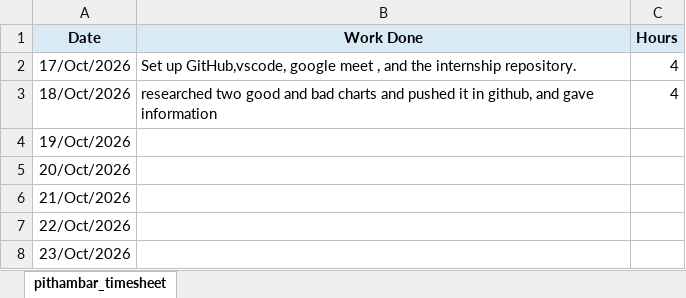
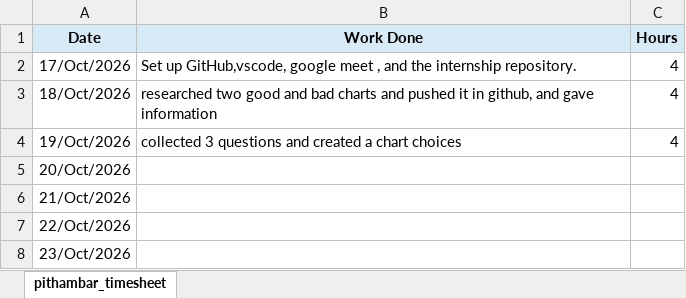
Before and after one commit to pithambar20/mvj-internship-dataviz-team1, an Excel workbook: timesheet/pithambar_timesheet.xlsx, sheet pithambar_timesheet, drawn as a sheet; only a part is shown; values as stored, in another font and other column widths than the file's, no borders; the diff names each change by its address in the sheet, - before the commit and + after, or states it on an @@ line.

```diff
--- a/timesheet/pithambar_timesheet.xlsx (sheet pithambar_timesheet)
+++ b/timesheet/pithambar_timesheet.xlsx (sheet pithambar_timesheet)
-B4 (Work Done): (empty)
+B4 (Work Done): collected 3 questions and created a chart choices
-C4 (Hours): (empty)
+C4 (Hours): 4
```
Also changed, not shown: 1 other file.
